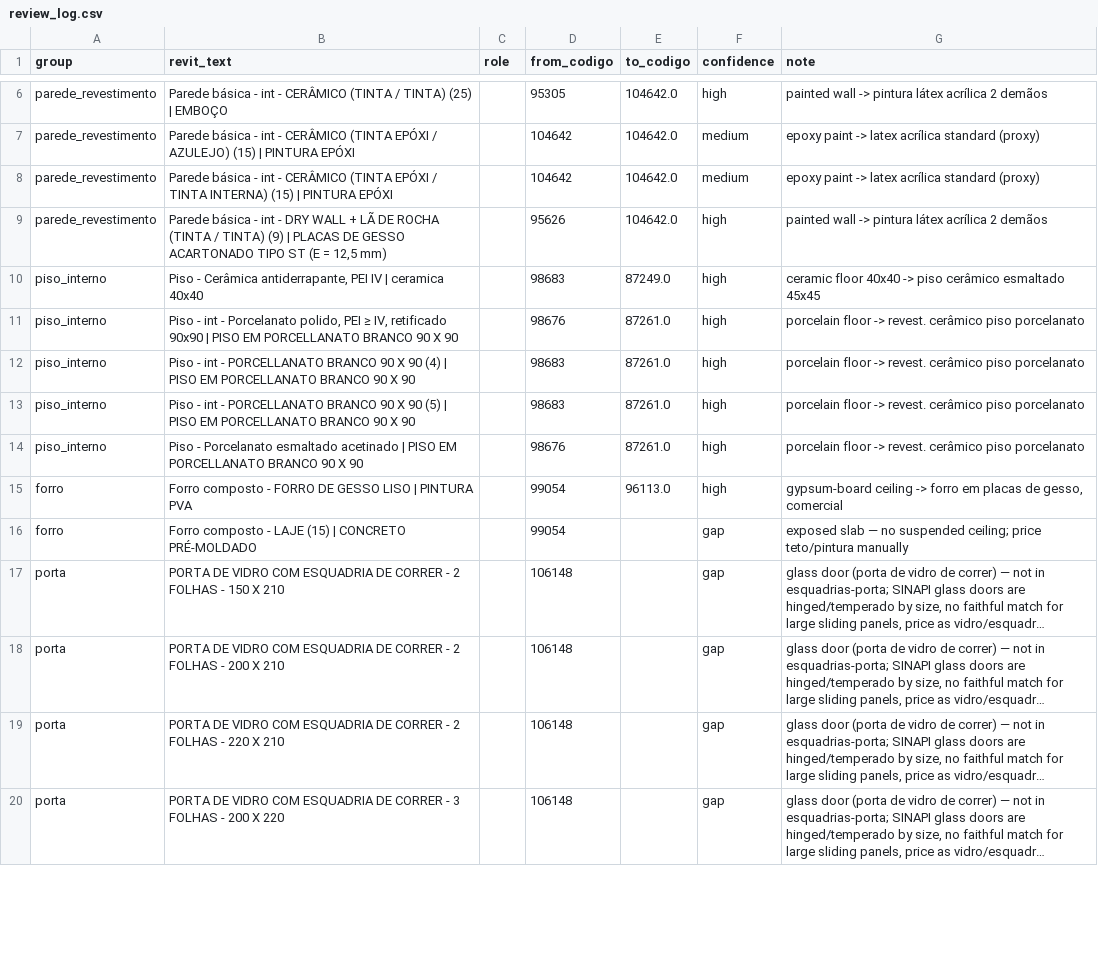
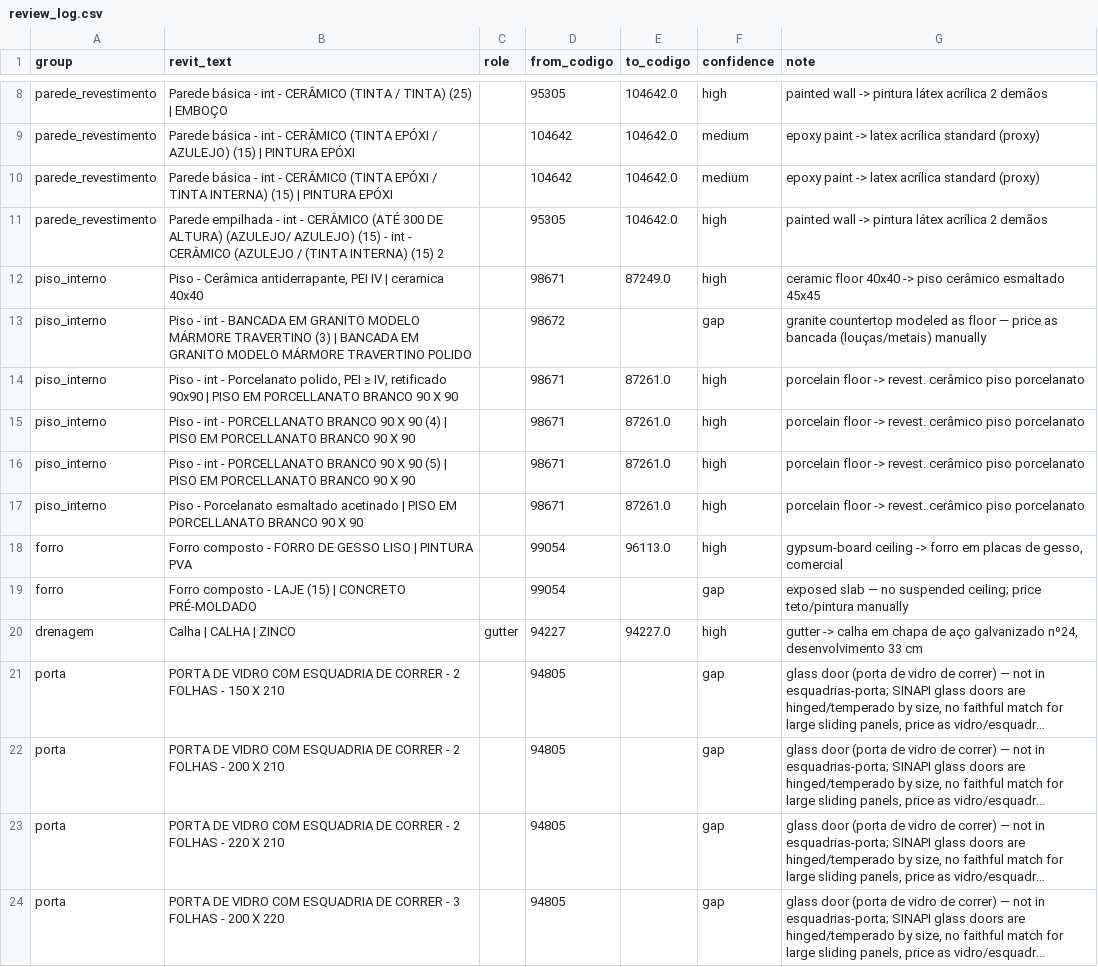
Before and after one commit to usernotusingit/sinapiRevit, a CSV file: crosswalk/review_log.csv, drawn as a sheet; only a part is shown, gaps mark what is left out; long unchanged cells end in …; addresses are those after the commit; the diff covers the shown part only; the diff names each change by its address in the sheet, - before the commit and + after, or states it on an @@ line.

```diff
--- a/crosswalk/review_log.csv
+++ b/crosswalk/review_log.csv
-B11 (revit_text): Parede básica - int - DRY WALL + LÃ DE ROCHA (TINTA / TINTA) (9) | PLACAS DE GESSO ACARTONADO TIPO ST (E = 12,5 mm)
+B11 (revit_text): Parede empilhada - int - CERÂMICO (ATÉ 300 DE ALTURA) (AZULEJO/ AZULEJO) (15) - int - CERÂMICO (AZULEJO / (TINTA INTERNA) (15) 2
-D11 (from_codigo): 95626
+D11 (from_codigo): 95305
-D12 (from_codigo): 98683
+D12 (from_codigo): 98671
+row 13: piso_interno | Piso - int - BANCADA EM GRANITO MODELO MÁRMORE TRAVERTINO (3) | BANCADA EM GRANITO MODELO MÁRMORE TRAVERTINO POLIDO |  | 98672 |  | gap | granite countertop modeled as floor — price as bancada (louças/metais) manually
-D14 (from_codigo): 98676
+D14 (from_codigo): 98671
-D15:D16 (from_codigo): 98683
+D15:D16 (from_codigo): 98671
-D17 (from_codigo): 98676
+D17 (from_codigo): 98671
+row 20: drenagem | Calha | CALHA | ZINCO | gutter | 94227 | 94227.0 | high | gutter -> calha em chapa de aço galvanizado nº24, desenvolvimento 33 cm
-D21:D24 (from_codigo): 106148
+D21:D24 (from_codigo): 94805
```
Also changed, not shown: 5 added rows and 27 edited cells elsewhere in this file, crosswalk/revit_sinapi_map.csv, 6 other files.
